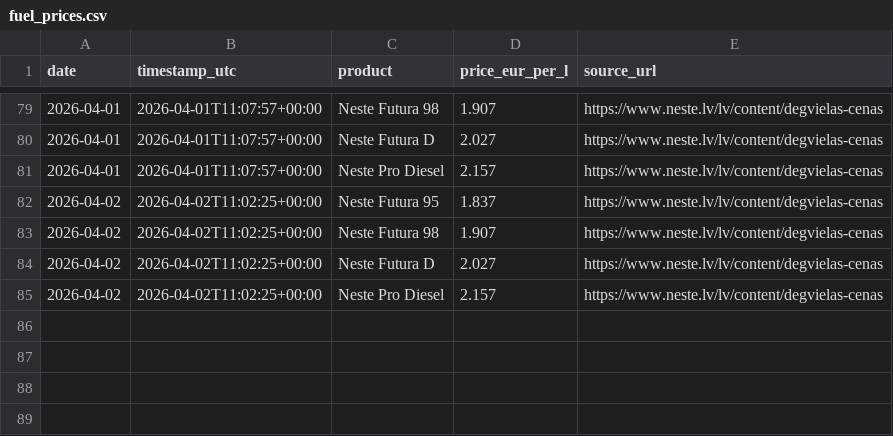
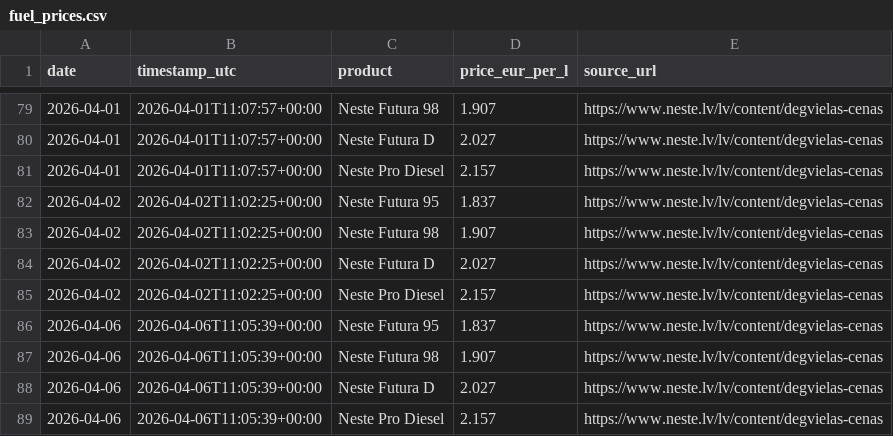
Before and after one commit to rbloone/nfp, a CSV file: docs/data/fuel_prices.csv, drawn as a sheet; only a part is shown, gaps mark what is left out.

```diff
--- a/docs/data/fuel_prices.csv
+++ b/docs/data/fuel_prices.csv
@@ -85 +85,5 @@ date,timestamp_utc,product,price_eur_per_l,source_url
 2026-04-02,2026-04-02T11:02:25+00:00,Neste Pro Diesel,2.157,https://www.neste.lv/lv/content/degvielas-cenas
+2026-04-06,2026-04-06T11:05:39+00:00,Neste Futura 95,1.837,https://www.neste.lv/lv/content/degvielas-cenas
+2026-04-06,2026-04-06T11:05:39+00:00,Neste Futura 98,1.907,https://www.neste.lv/lv/content/degvielas-cenas
+2026-04-06,2026-04-06T11:05:39+00:00,Neste Futura D,2.027,https://www.neste.lv/lv/content/degvielas-cenas
+2026-04-06,2026-04-06T11:05:39+00:00,Neste Pro Diesel,2.157,https://www.neste.lv/lv/content/degvielas-cenas
```
